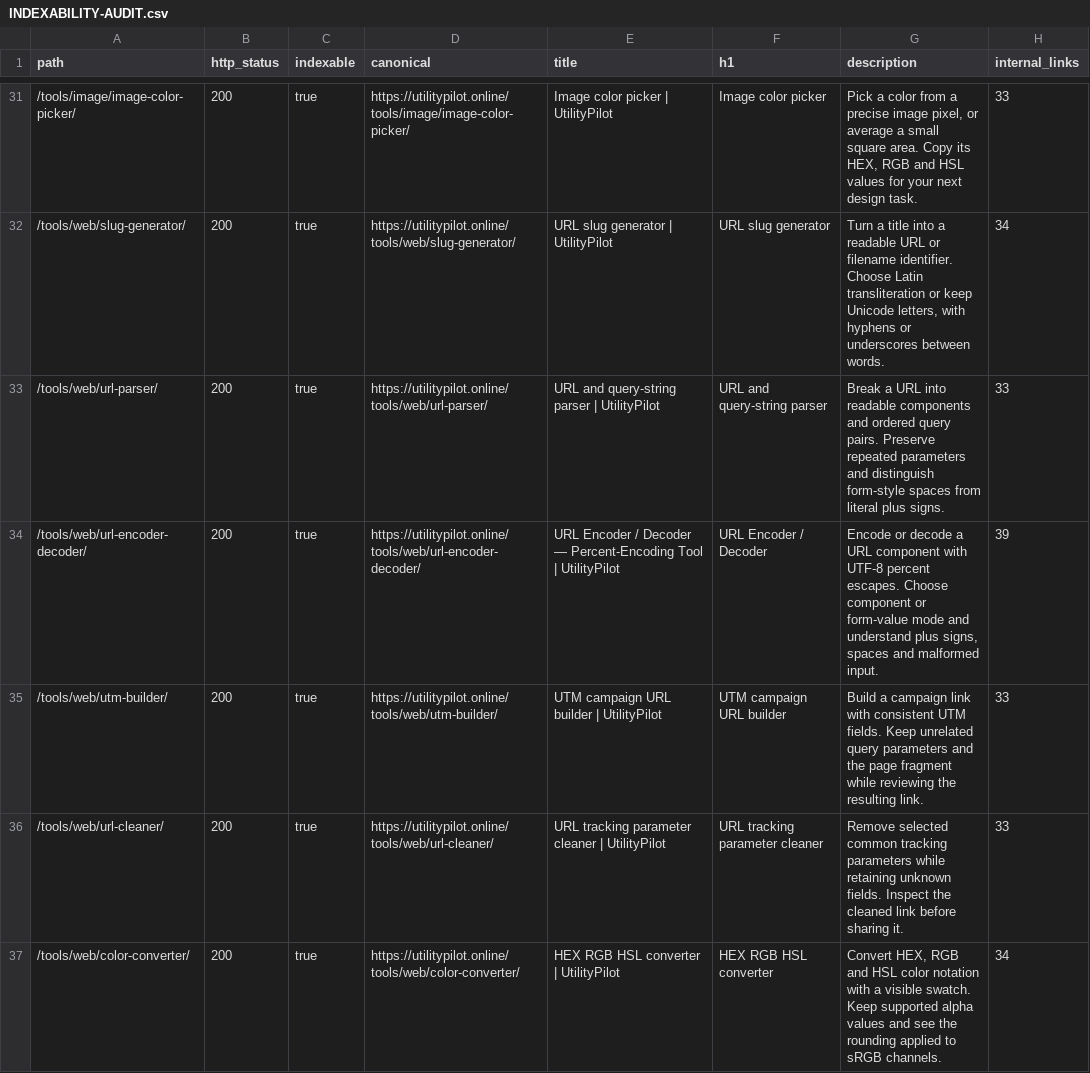
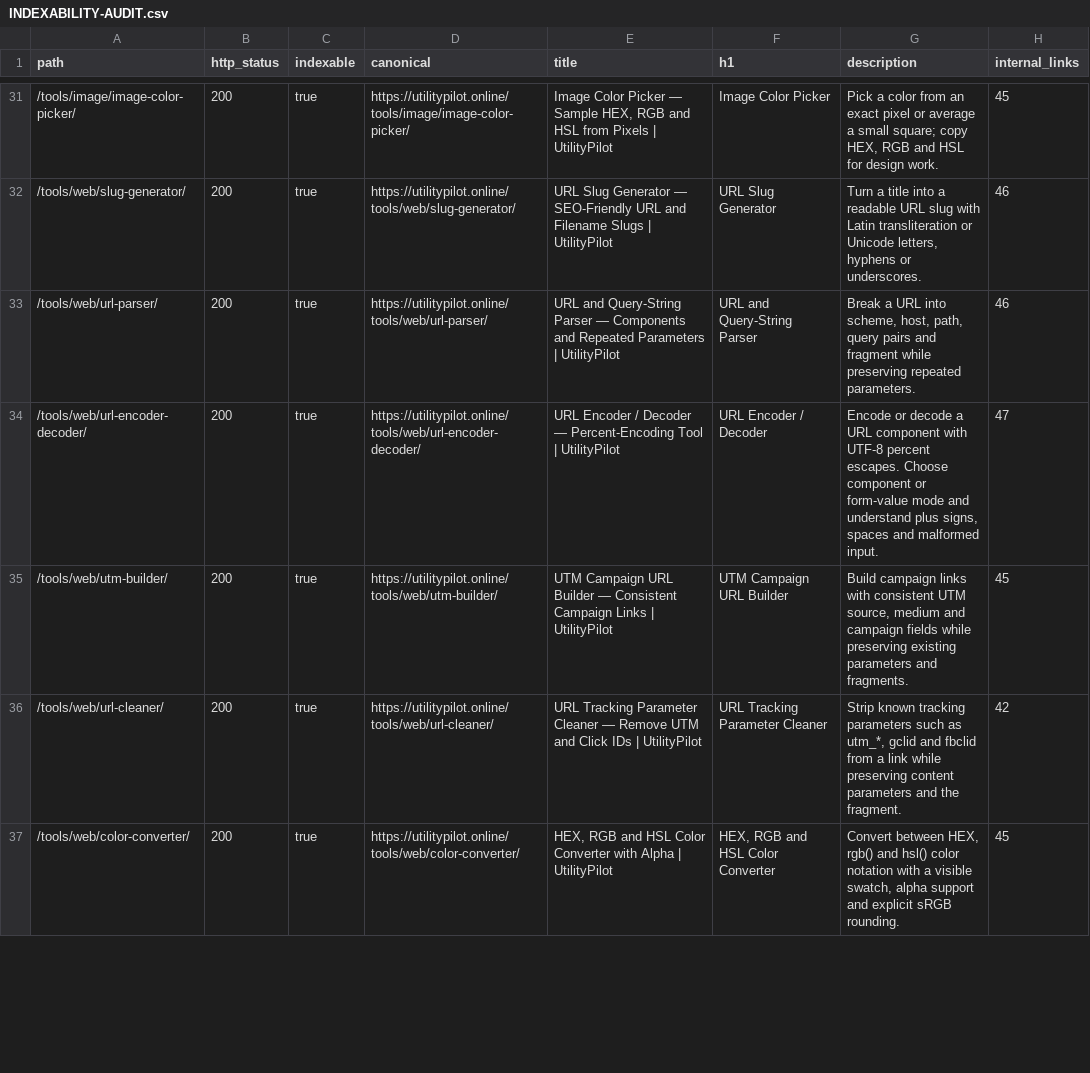
Before and after one commit to AshhadArif/utilitypilot.online, a CSV file: docs/INDEXABILITY-AUDIT.csv, drawn as a sheet; only a part is shown, gaps mark what is left out; the diff covers the shown part only.

Commit message:
Add per-tool editorial depth and remove duplicated page content

```diff
--- a/docs/INDEXABILITY-AUDIT.csv
+++ b/docs/INDEXABILITY-AUDIT.csv
@@ -31,7 +31,7 @@ path,http_status,indexable,canonical,title,h1,description,internal_links
-"/tools/image/image-color-picker/","200","true","https://utilitypilot.online/tools/image/image-color-picker/","Image color picker | UtilityPilot","Image color picker","Pick a color from a precise image pixel, or average a small square area. Copy its HEX, RGB and HSL values for your next design task.","33"
-"/tools/web/slug-generator/","200","true","https://utilitypilot.online/tools/web/slug-generator/","URL slug generator | UtilityPilot","URL slug generator","Turn a title into a readable URL or filename identifier. Choose Latin transliteration or keep Unicode letters, with hyphens or underscores between words.","34"
-"/tools/web/url-parser/","200","true","https://utilitypilot.online/tools/web/url-parser/","URL and query-string parser | UtilityPilot","URL and query-string parser","Break a URL into readable components and ordered query pairs. Preserve repeated parameters and distinguish form-style spaces from literal plus signs.","33"
-"/tools/web/url-encoder-decoder/","200","true","https://utilitypilot.online/tools/web/url-encoder-decoder/","URL Encoder / Decoder — Percent-Encoding Tool | UtilityPilot","URL Encoder / Decoder","Encode or decode a URL component with UTF-8 percent escapes. Choose component or form-value mode and understand plus signs, spaces and malformed input.","39"
-"/tools/web/utm-builder/","200","true","https://utilitypilot.online/tools/web/utm-builder/","UTM campaign URL builder | UtilityPilot","UTM campaign URL builder","Build a campaign link with consistent UTM fields. Keep unrelated query parameters and the page fragment while reviewing the resulting link.","33"
-"/tools/web/url-cleaner/","200","true","https://utilitypilot.online/tools/web/url-cleaner/","URL tracking parameter cleaner | UtilityPilot","URL tracking parameter cleaner","Remove selected common tracking parameters while retaining unknown fields. Inspect the cleaned link before sharing it.","33"
-"/tools/web/color-converter/","200","true","https://utilitypilot.online/tools/web/color-converter/","HEX RGB HSL converter | UtilityPilot","HEX RGB HSL converter","Convert HEX, RGB and HSL color notation with a visible swatch. Keep supported alpha values and see the rounding applied to sRGB channels.","34"
+"/tools/image/image-color-picker/","200","true","https://utilitypilot.online/tools/image/image-color-picker/","Image Color Picker — Sample HEX, RGB and HSL from Pixels | UtilityPilot","Image Color Picker","Pick a color from an exact pixel or average a small square; copy HEX, RGB and HSL for design work.","45"
+"/tools/web/slug-generator/","200","true","https://utilitypilot.online/tools/web/slug-generator/","URL Slug Generator — SEO-Friendly URL and Filename Slugs | UtilityPilot","URL Slug Generator","Turn a title into a readable URL slug with Latin transliteration or Unicode letters, hyphens or underscores.","46"
+"/tools/web/url-parser/","200","true","https://utilitypilot.online/tools/web/url-parser/","URL and Query-String Parser — Components and Repeated Parameters | UtilityPilot","URL and Query-String Parser","Break a URL into scheme, host, path, query pairs and fragment while preserving repeated parameters.","46"
+"/tools/web/url-encoder-decoder/","200","true","https://utilitypilot.online/tools/web/url-encoder-decoder/","URL Encoder / Decoder — Percent-Encoding Tool | UtilityPilot","URL Encoder / Decoder","Encode or decode a URL component with UTF-8 percent escapes. Choose component or form-value mode and understand plus signs, spaces and malformed input.","47"
+"/tools/web/utm-builder/","200","true","https://utilitypilot.online/tools/web/utm-builder/","UTM Campaign URL Builder — Consistent Campaign Links | UtilityPilot","UTM Campaign URL Builder","Build campaign links with consistent UTM source, medium and campaign fields while preserving existing parameters and fragments.","45"
+"/tools/web/url-cleaner/","200","true","https://utilitypilot.online/tools/web/url-cleaner/","URL Tracking Parameter Cleaner — Remove UTM and Click IDs | UtilityPilot","URL Tracking Parameter Cleaner","Strip known tracking parameters such as utm_*, gclid and fbclid from a link while preserving content parameters and the fragment.","42"
+"/tools/web/color-converter/","200","true","https://utilitypilot.online/tools/web/color-converter/","HEX, RGB and HSL Color Converter with Alpha | UtilityPilot","HEX, RGB and HSL Color Converter","Convert between HEX, rgb() and hsl() color notation with a visible swatch, alpha support and explicit sRGB rounding.","45"
```
Also changed, not shown: 4 added rows and 100 edited cells elsewhere in this file, 19 other files.
